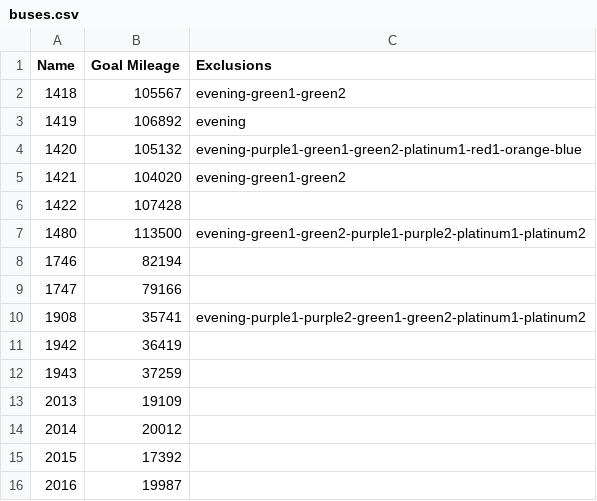
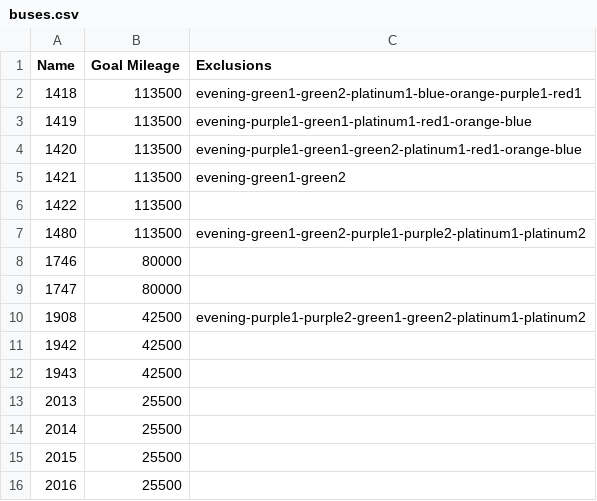
Before and after one commit to WhimsicalWhale/MileageCalculator, a CSV file: data/buses.csv, drawn as a sheet.

```diff
--- a/data/buses.csv
+++ b/data/buses.csv
@@ -1,16 +1,16 @@
 Name,Goal Mileage,Exclusions
-1418,105567,evening-green1-green2
-1419,106892,evening
-1420,105132,evening-purple1-green1-green2-platinum1-red1-orange-blue
-1421,104020,evening-green1-green2
-1422,107428,
+1418,113500,evening-green1-green2-platinum1-blue-orange-purple1-red1
+1419,113500,evening-purple1-green1-platinum1-red1-orange-blue
+1420,113500,evening-purple1-green1-green2-platinum1-red1-orange-blue
+1421,113500,evening-green1-green2
+1422,113500,
 1480,113500,evening-green1-green2-purple1-purple2-platinum1-platinum2
-1746,82194,
-1747,79166,
-1908,35741,evening-purple1-purple2-green1-green2-platinum1-platinum2
-1942,36419,
-1943,37259,
-2013,19109,
-2014,20012,
-2015,17392,
-2016,19987,
+1746,80000,
+1747,80000,
+1908,42500,evening-purple1-purple2-green1-green2-platinum1-platinum2
+1942,42500,
+1943,42500,
+2013,25500,
+2014,25500,
+2015,25500,
+2016,25500,
```
Also changed, not shown: data/daily.csv, 4 other files.
